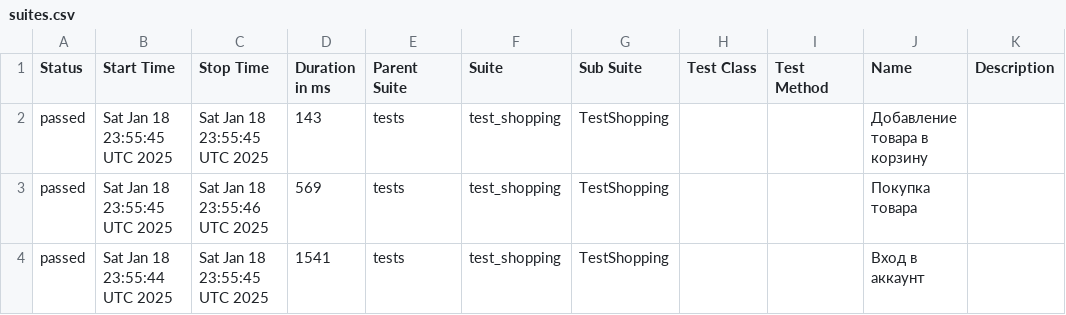
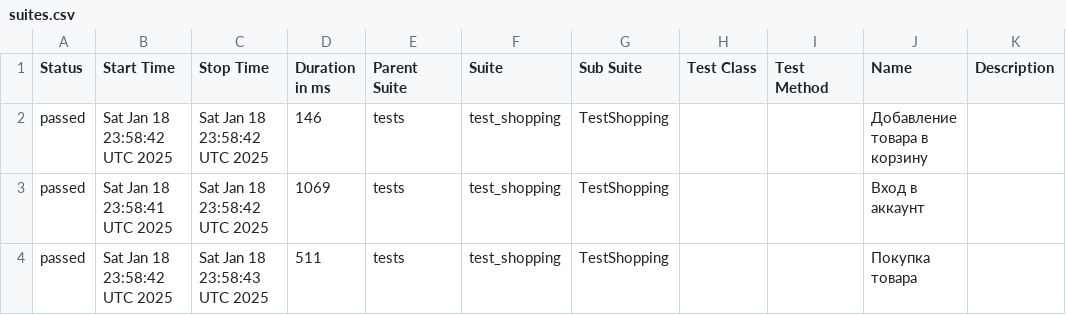
Before and after one commit to Fiklesss/e2e_ui_test, a CSV file: data/suites.csv, drawn as a sheet.

Commit message:
Deploying to gh-pages from @ Fiklesss/e2e_ui_test@f888d7a729cb31d550c05cebc7c2a410bd5744d1 🚀

```diff
--- a/data/suites.csv
+++ b/data/suites.csv
@@ -1,4 +1,4 @@
 "Status","Start Time","Stop Time","Duration in ms","Parent Suite","Suite","Sub Suite","Test Class","Test Method","Name","Description"
-"passed","Sat Jan 18 23:55:45 UTC 2025","Sat Jan 18 23:55:45 UTC 2025","143","tests","test_shopping","TestShopping","","","Добавление товара в корзину",""
-"passed","Sat Jan 18 23:55:45 UTC 2025","Sat Jan 18 23:55:46 UTC 2025","569","tests","test_shopping","TestShopping","","","Покупка товара",""
-"passed","Sat Jan 18 23:55:44 UTC 2025","Sat Jan 18 23:55:45 UTC 2025","1541","tests","test_shopping","TestShopping","","","Вход в аккаунт",""
+"passed","Sat Jan 18 23:58:42 UTC 2025","Sat Jan 18 23:58:42 UTC 2025","146","tests","test_shopping","TestShopping","","","Добавление товара в корзину",""
+"passed","Sat Jan 18 23:58:41 UTC 2025","Sat Jan 18 23:58:42 UTC 2025","1069","tests","test_shopping","TestShopping","","","Вход в аккаунт",""
+"passed","Sat Jan 18 23:58:42 UTC 2025","Sat Jan 18 23:58:43 UTC 2025","511","tests","test_shopping","TestShopping","","","Покупка товара",""
```
Also changed, not shown: 17 other files.
